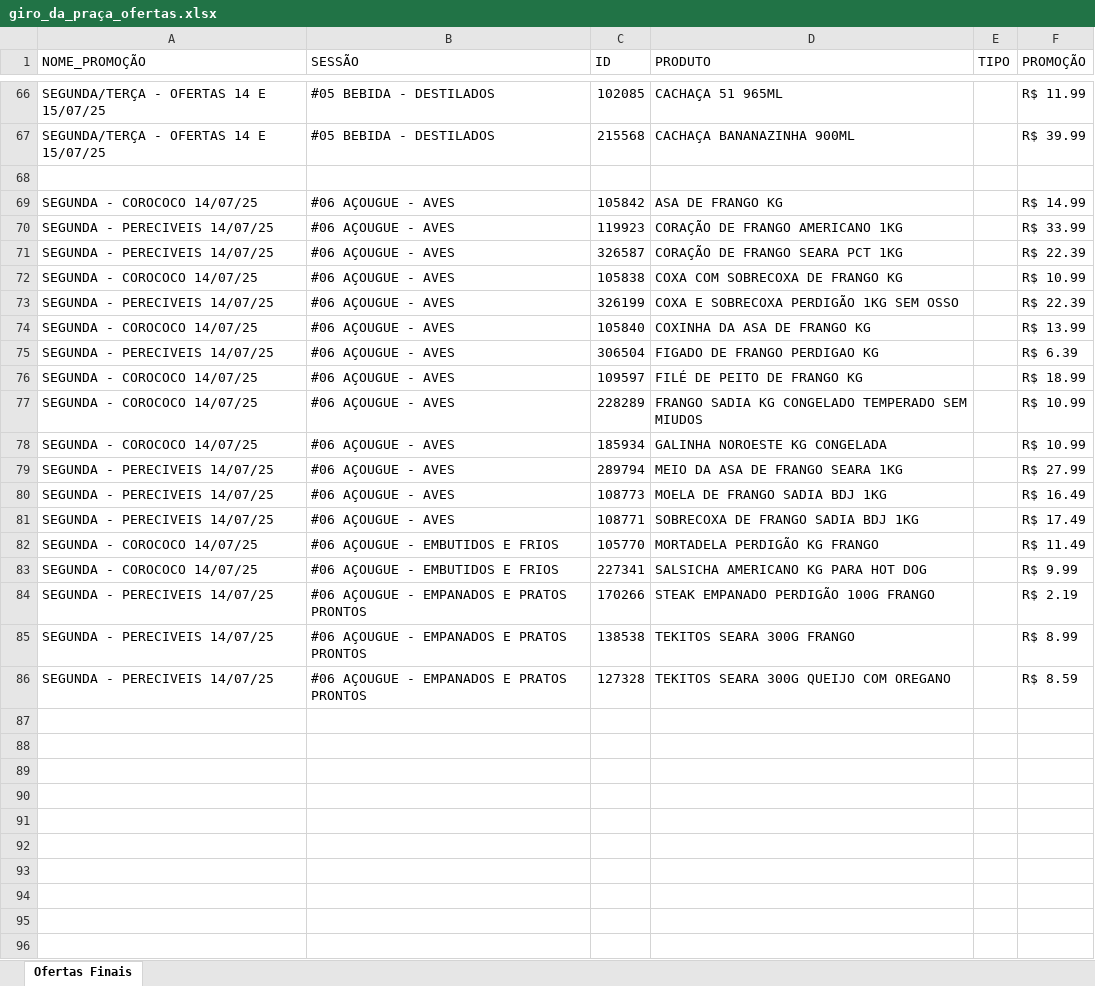
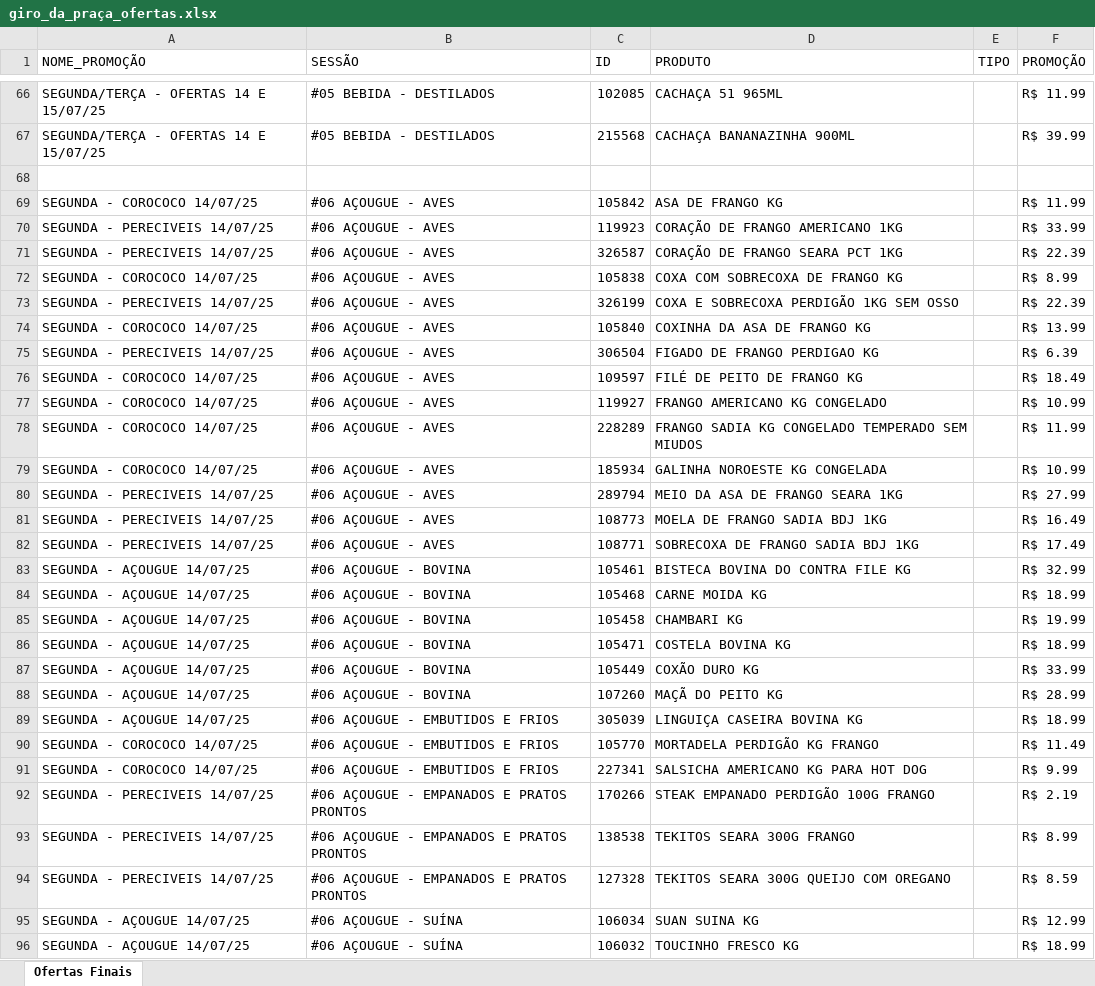
Before and after one commit to geisson/automacao_giro_ofertas, an Excel workbook: giro_da_praça_ofertas.xlsx, sheet Ofertas Finais, drawn as a sheet; only a part is shown, gaps mark what is left out; values as stored, in another font and other column widths than the file's, no cell formats; addresses are those after the commit; the diff names each change by its address in the sheet, - before the commit and + after, or states it on an @@ line.

Commit message:
ADD PRODUTOS

```diff
--- a/giro_da_praça_ofertas.xlsx (sheet Ofertas Finais)
+++ b/giro_da_praça_ofertas.xlsx (sheet Ofertas Finais)
-F69 (PROMOÇÃO): R$ 14.99
+F69 (PROMOÇÃO): R$ 11.99
-F72 (PROMOÇÃO): R$ 10.99
+F72 (PROMOÇÃO): R$ 8.99
-F76 (PROMOÇÃO): R$ 18.99
+F76 (PROMOÇÃO): R$ 18.49
+row 77: SEGUNDA - COROCOCO 14/07/25 | #06 AÇOUGUE - AVES | 119927 | FRANGO AMERICANO KG CONGELADO |  | R$ 10.99
-F78 (PROMOÇÃO): R$ 10.99
+F78 (PROMOÇÃO): R$ 11.99
+row 83: SEGUNDA - AÇOUGUE 14/07/25 | #06 AÇOUGUE - BOVINA | 105461 | BISTECA BOVINA DO CONTRA FILE KG |  | R$ 32.99
+row 84: SEGUNDA - AÇOUGUE 14/07/25 | #06 AÇOUGUE - BOVINA | 105468 | CARNE MOIDA KG |  | R$ 18.99
+row 85: SEGUNDA - AÇOUGUE 14/07/25 | #06 AÇOUGUE - BOVINA | 105458 | CHAMBARI KG |  | R$ 19.99
+row 86: SEGUNDA - AÇOUGUE 14/07/25 | #06 AÇOUGUE - BOVINA | 105471 | COSTELA BOVINA KG |  | R$ 18.99
+row 87: SEGUNDA - AÇOUGUE 14/07/25 | #06 AÇOUGUE - BOVINA | 105449 | COXÃO DURO KG |  | R$ 33.99
+row 88: SEGUNDA - AÇOUGUE 14/07/25 | #06 AÇOUGUE - BOVINA | 107260 | MAÇÃ DO PEITO KG |  | R$ 28.99
+row 89: SEGUNDA - AÇOUGUE 14/07/25 | #06 AÇOUGUE - EMBUTIDOS E FRIOS | 305039 | LINGUIÇA CASEIRA BOVINA KG |  | R$ 18.99
+row 95: SEGUNDA - AÇOUGUE 14/07/25 | #06 AÇOUGUE - SUÍNA | 106034 | SUAN SUINA KG |  | R$ 12.99
+row 96: SEGUNDA - AÇOUGUE 14/07/25 | #06 AÇOUGUE - SUÍNA | 106032 | TOUCINHO FRESCO KG |  | R$ 18.99
```
Also changed, not shown: cell formats, produtos_cadastrados.xlsx, 2 other files.
